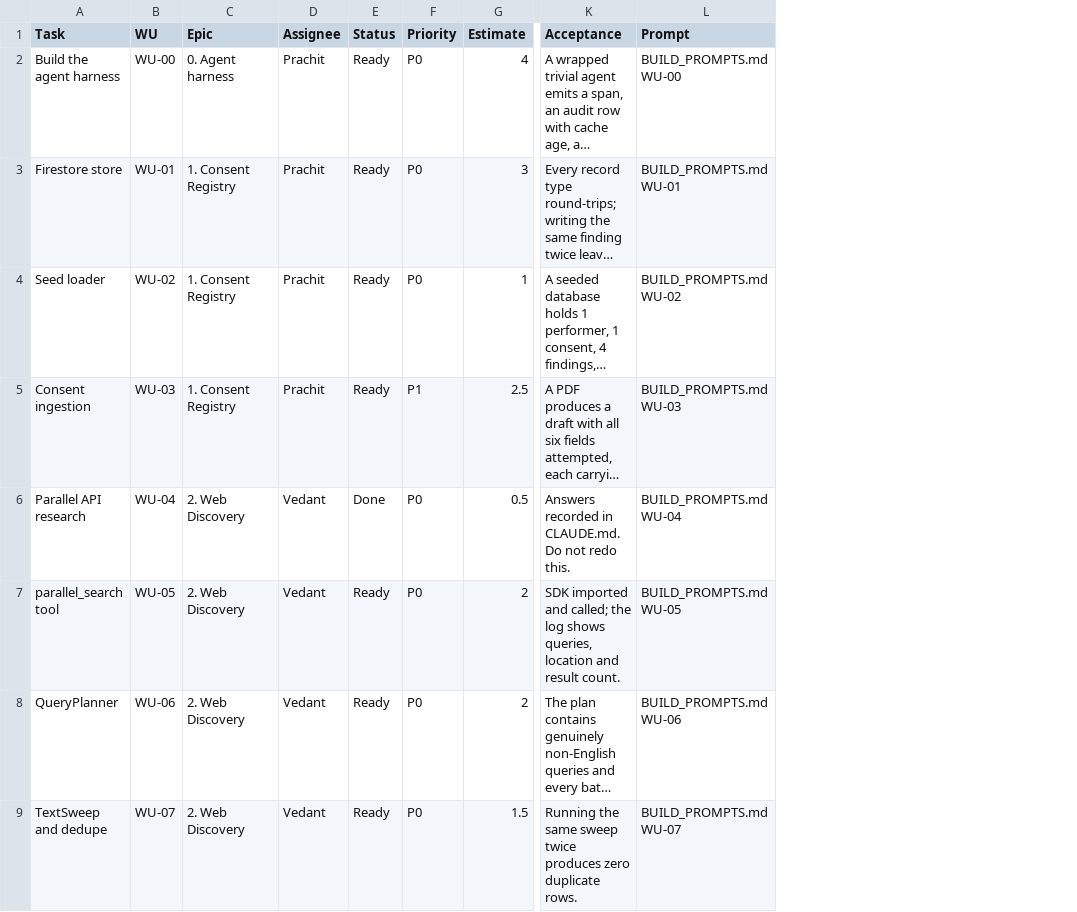
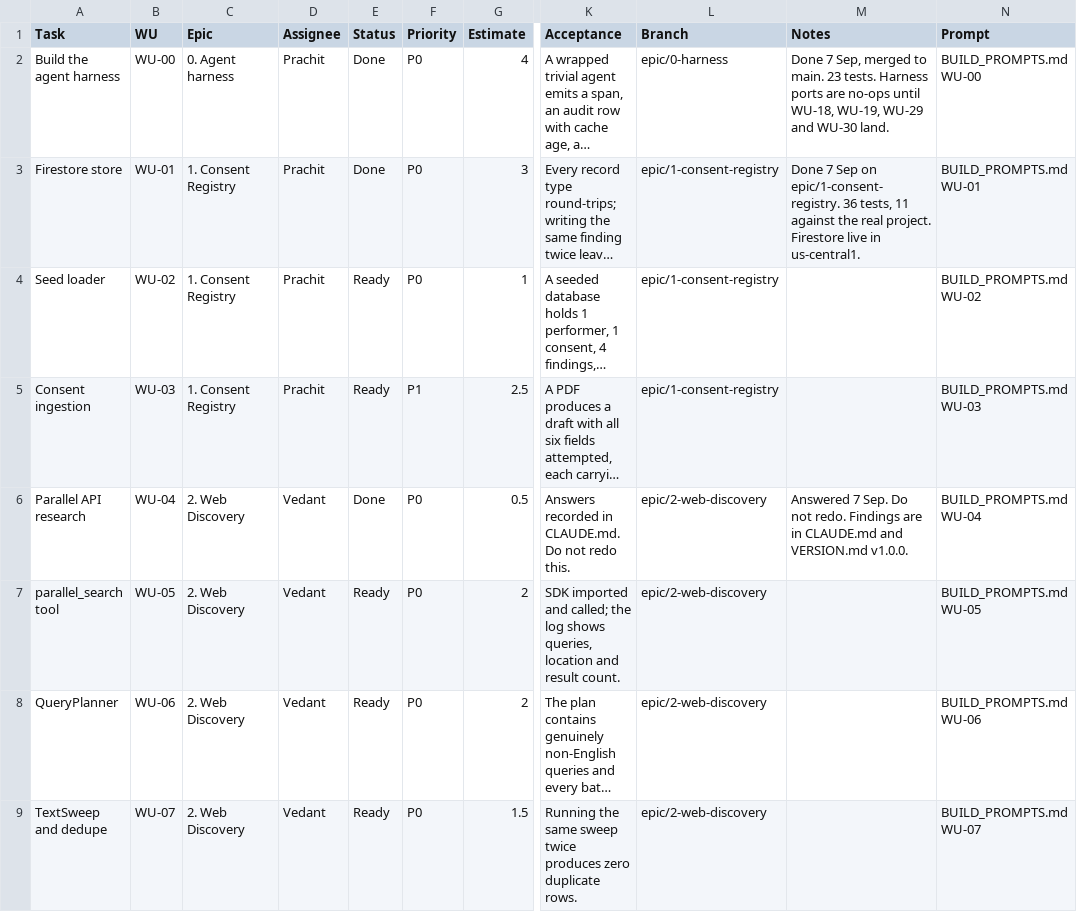
Before and after one commit to PRACHIT27/Consentinel, a CSV file: notion/tasks.csv, drawn as a sheet; only a part is shown, gaps mark what is left out; long unchanged cells end in …; the diff names each change by its address in the sheet, - before the commit and + after, or states it on an @@ line.

```diff
--- a/notion/tasks.csv
+++ b/notion/tasks.csv
+column L (Branch), rows 2-9: epic/0-harness | epic/1-consent-registry | epic/1-consent-registry | epic/1-consent-registry | epic/2-web-discovery | epic/2-web-discovery | epic/2-web-discovery | epic/2-web-discovery
+column M (Notes), rows 2-6: Done 7 Sep, merged to main. 23 tests. Harness ports are no-ops until WU-18, WU-19, WU-29 and WU-30 land. | Done 7 Sep on epic/1-consent-registry. 36 tests, 11 against the real project. Firestore live in us-central1. |  |  | Answered 7 Sep. Do not redo. Findings are in CLAUDE.md and VERSION.md v1.0.0.
-E2:E3 (Status): Ready
+E2:E3 (Status): Done
```
Also changed, not shown: notion/stories.csv, 1 other file.
